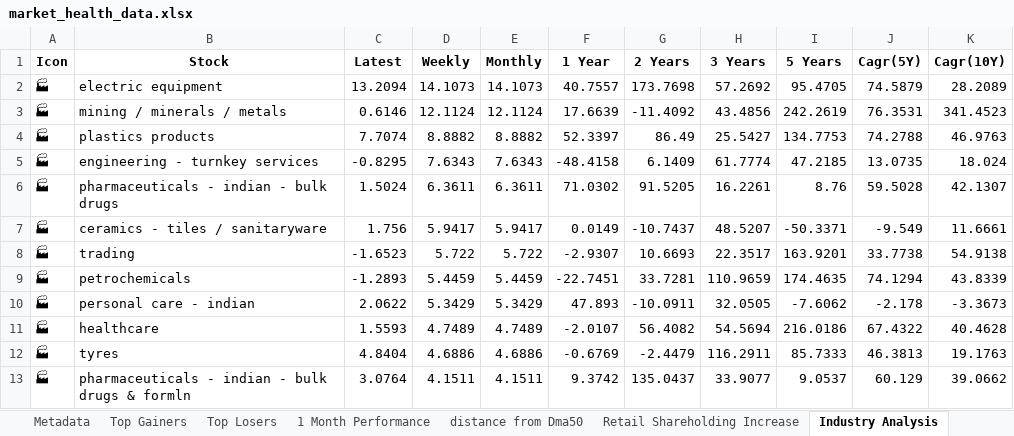
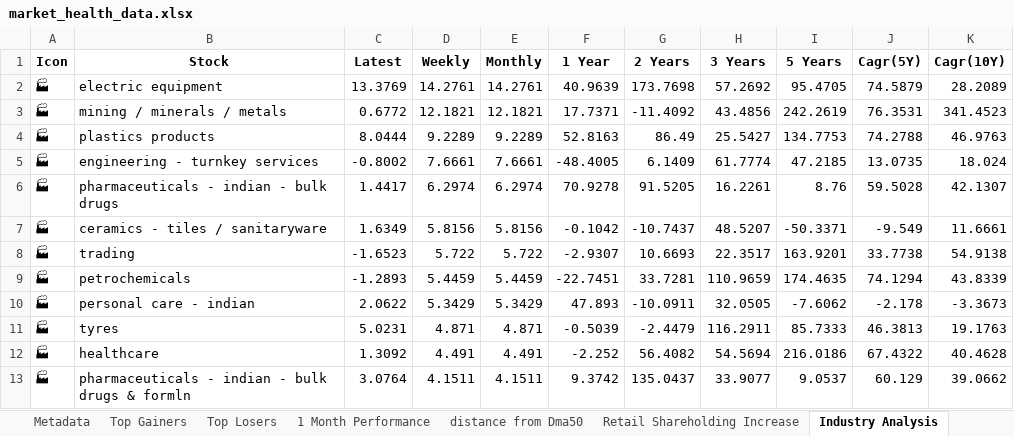
Before and after one commit to twyvernss/market-health-data, an Excel workbook: market_health_data.xlsx, sheet Industry Analysis, drawn as a sheet; only a part is shown; values as stored, in another font and other column widths than the file's, no borders; removed rows and columns are numbered as before the commit, all else as after; the diff covers the shown part only; the diff names each change by its address in the sheet, - before the commit and + after, or states it on an @@ line.

```diff
--- a/market_health_data.xlsx (sheet Industry Analysis)
+++ b/market_health_data.xlsx (sheet Industry Analysis)
-C2 (Latest): 13.2094
+C2 (Latest): 13.3769
-D2 (Weekly): 14.1073
+D2 (Weekly): 14.2761
-E2 (Monthly): 14.1073
+E2 (Monthly): 14.2761
-F2 (1 Year): 40.7557
+F2 (1 Year): 40.9639
-C3 (Latest): 0.6146
+C3 (Latest): 0.6772
-D3 (Weekly): 12.1124
+D3 (Weekly): 12.1821
-E3 (Monthly): 12.1124
+E3 (Monthly): 12.1821
-F3 (1 Year): 17.6639
+F3 (1 Year): 17.7371
-C4 (Latest): 7.7074
+C4 (Latest): 8.0444
-D4 (Weekly): 8.8882
+D4 (Weekly): 9.2289
-E4 (Monthly): 8.8882
+E4 (Monthly): 9.2289
-F4 (1 Year): 52.3397
+F4 (1 Year): 52.8163
-C5 (Latest): -0.8295
+C5 (Latest): -0.8002
-D5 (Weekly): 7.6343
+D5 (Weekly): 7.6661
-E5 (Monthly): 7.6343
+E5 (Monthly): 7.6661
-F5 (1 Year): -48.4158
+F5 (1 Year): -48.4005
-C6 (Latest): 1.5024
+C6 (Latest): 1.4417
-D6 (Weekly): 6.3611
+D6 (Weekly): 6.2974
-E6 (Monthly): 6.3611
+E6 (Monthly): 6.2974
-F6 (1 Year): 71.0302
+F6 (1 Year): 70.9278
-C7 (Latest): 1.756
+C7 (Latest): 1.6349
-D7 (Weekly): 5.9417
+D7 (Weekly): 5.8156
-E7 (Monthly): 5.9417
+E7 (Monthly): 5.8156
-F7 (1 Year): 0.0149
+F7 (1 Year): -0.1042
-row 11: 🏭 | healthcare | 1.5593 | 4.7489 | 4.7489 | -2.0107 | 56.4082 | 54.5694 | 216.0186 | 67.4322 | 40.4628
-C11 (Latest): 4.8404
+C11 (Latest): 5.0231
-D11 (Weekly): 4.6886
+D11 (Weekly): 4.871
-E11 (Monthly): 4.6886
+E11 (Monthly): 4.871
-F11 (1 Year): -0.6769
+F11 (1 Year): -0.5039
+row 12: 🏭 | healthcare | 1.3092 | 4.491 | 4.491 | -2.252 | 56.4082 | 54.5694 | 216.0186 | 67.4322 | 40.4628
```
Also changed, not shown: 14 added rows, 14 removed rows and 77 edited cells elsewhere in this sheet, sheet Top Losers, sheet Top Gainers, sheet 2 Week Return, sheet Stock List, sheet 1 Month Performance, sheet 1 Year Return, 2 more sheets.
